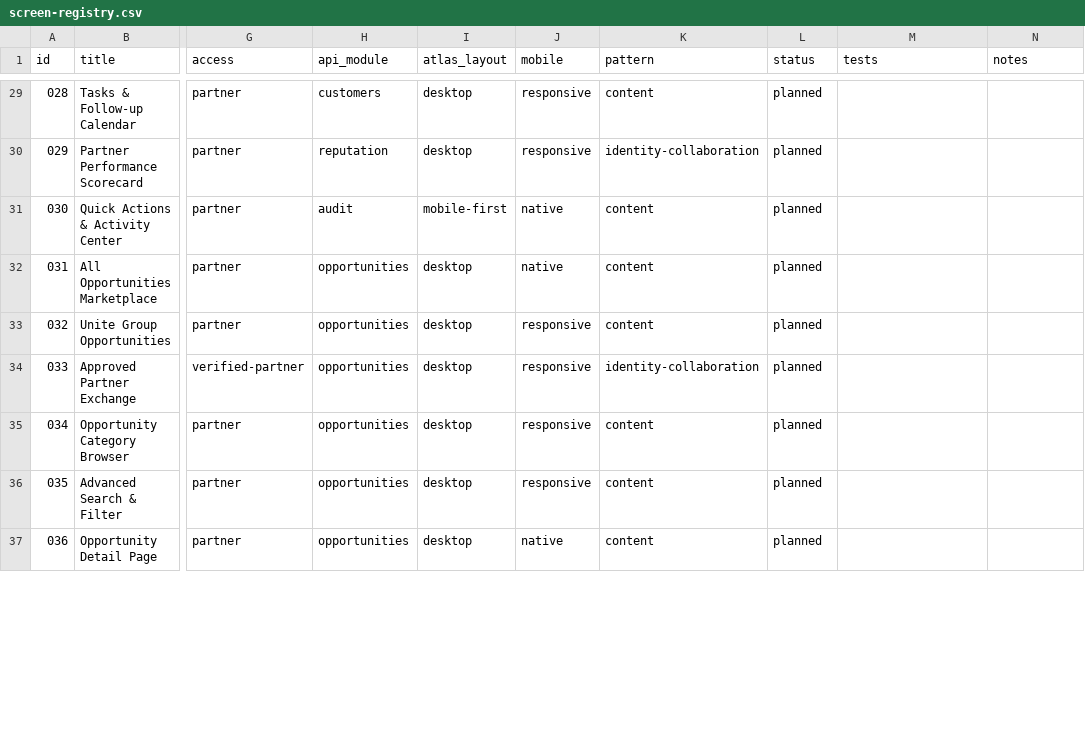
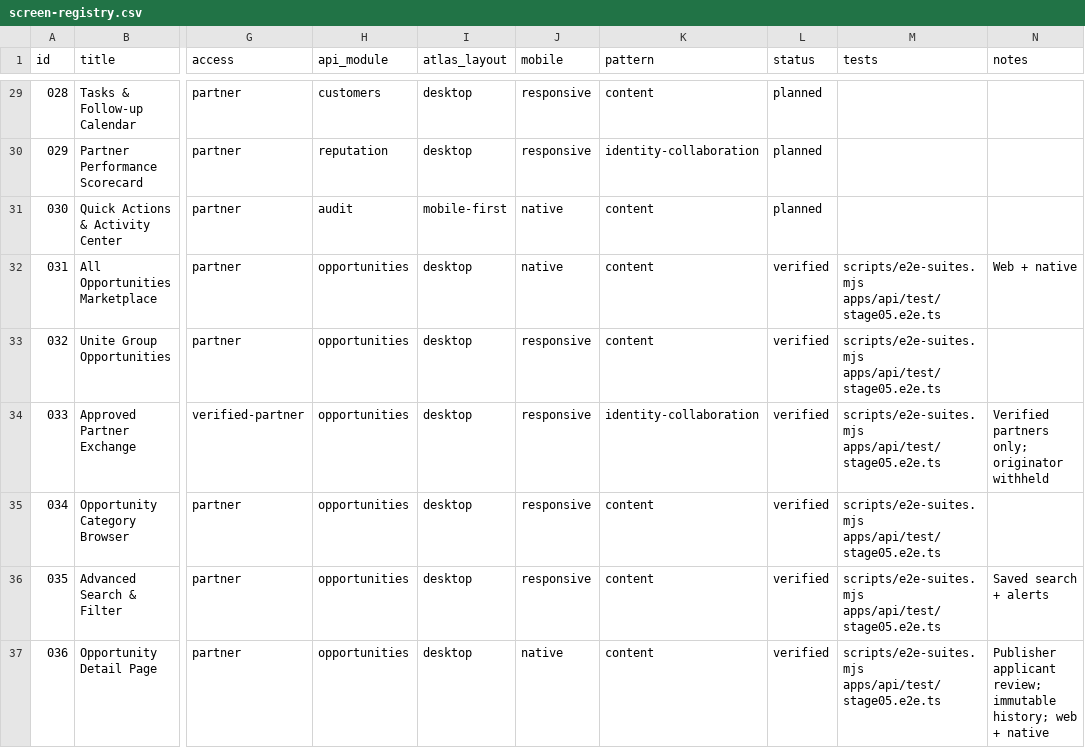
Before and after one commit to UniteGateway/collobiz, a CSV file: screen-registry.csv, drawn as a sheet; only a part is shown, gaps mark what is left out; the diff covers the shown part only; the diff names each change by its address in the sheet, - before the commit and + after, or states it on an @@ line.

```diff
--- a/screen-registry.csv
+++ b/screen-registry.csv
-L32:L37 (status): planned
+L32:L37 (status): verified
-M32:M37 (tests): (empty)
+M32:M37 (tests): scripts/e2e-suites.mjs apps/api/test/stage05.e2e.ts
-N32 (notes): (empty)
+N32 (notes): Web + native
-N34 (notes): (empty)
+N34 (notes): Verified partners only; originator withheld
-N36 (notes): (empty)
+N36 (notes): Saved search + alerts
-N37 (notes): (empty)
+N37 (notes): Publisher applicant review; immutable history; web + native
```
Also changed, not shown: 29 edited cells elsewhere in this file, 41 other files.
